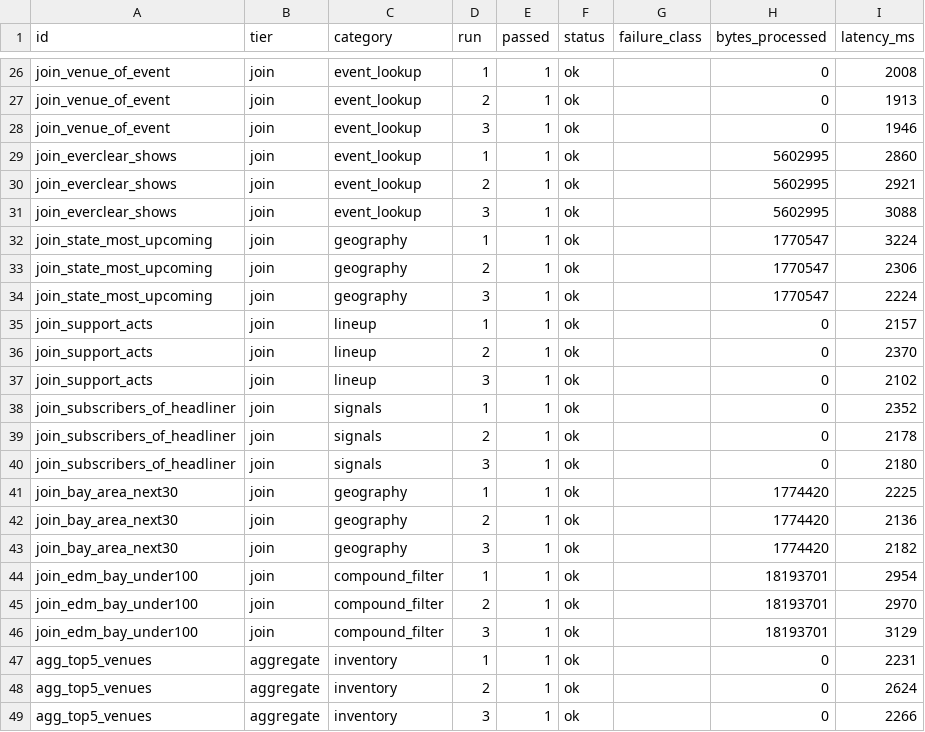
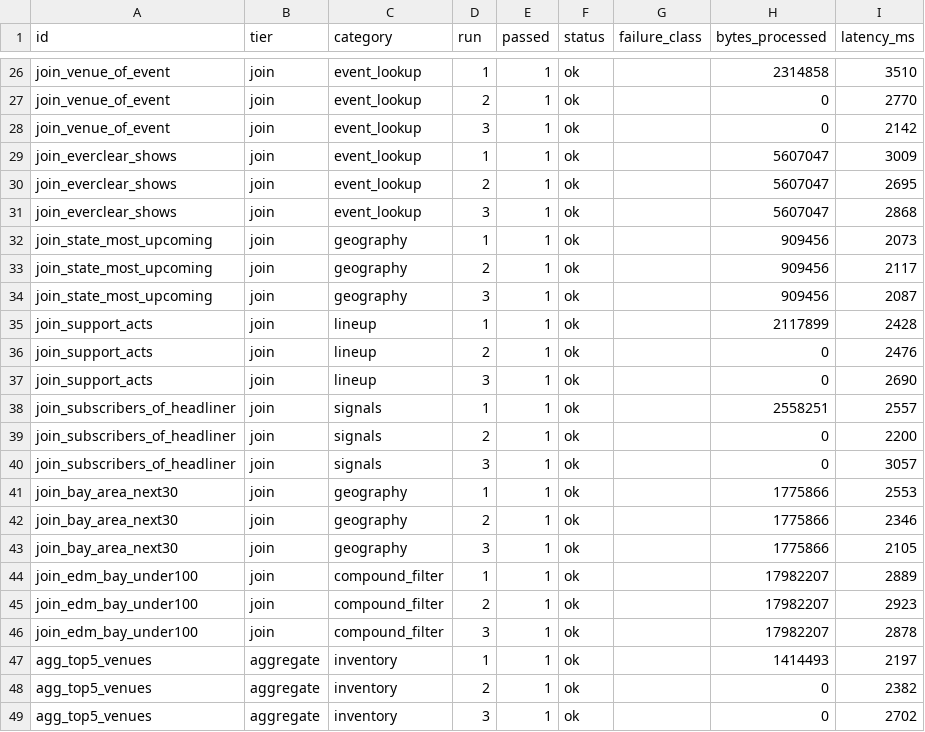
Before and after one commit to nnaderzad/msds683-arch-project, a CSV file: eda/output/text_to_sql_eval.csv, drawn as a sheet; only a part is shown, gaps mark what is left out; the diff covers the shown part only; the diff names each change by its address in the sheet, - before the commit and + after, or states it on an @@ line.

```diff
--- a/eda/output/text_to_sql_eval.csv
+++ b/eda/output/text_to_sql_eval.csv
-H26 (bytes_processed): 0
+H26 (bytes_processed): 2314858
-I26 (latency_ms): 2008
+I26 (latency_ms): 3510
-I27 (latency_ms): 1913
+I27 (latency_ms): 2770
-I28 (latency_ms): 1946
+I28 (latency_ms): 2142
-H29:H31 (bytes_processed): 5602995
+H29:H31 (bytes_processed): 5607047
-I29 (latency_ms): 2860
+I29 (latency_ms): 3009
-I30 (latency_ms): 2921
+I30 (latency_ms): 2695
-I31 (latency_ms): 3088
+I31 (latency_ms): 2868
-H32:H34 (bytes_processed): 1770547
+H32:H34 (bytes_processed): 909456
-I32 (latency_ms): 3224
+I32 (latency_ms): 2073
-I33 (latency_ms): 2306
+I33 (latency_ms): 2117
-I34 (latency_ms): 2224
+I34 (latency_ms): 2087
-H35 (bytes_processed): 0
+H35 (bytes_processed): 2117899
-I35 (latency_ms): 2157
+I35 (latency_ms): 2428
-I36 (latency_ms): 2370
+I36 (latency_ms): 2476
-I37 (latency_ms): 2102
+I37 (latency_ms): 2690
-H38 (bytes_processed): 0
+H38 (bytes_processed): 2558251
-I38 (latency_ms): 2352
+I38 (latency_ms): 2557
-I39 (latency_ms): 2178
+I39 (latency_ms): 2200
-I40 (latency_ms): 2180
+I40 (latency_ms): 3057
-H41:H43 (bytes_processed): 1774420
+H41:H43 (bytes_processed): 1775866
-I41 (latency_ms): 2225
+I41 (latency_ms): 2553
-I42 (latency_ms): 2136
+I42 (latency_ms): 2346
-I43 (latency_ms): 2182
+I43 (latency_ms): 2105
-H44:H46 (bytes_processed): 18193701
+H44:H46 (bytes_processed): 17982207
-I44 (latency_ms): 2954
+I44 (latency_ms): 2889
-I45 (latency_ms): 2970
+I45 (latency_ms): 2923
-I46 (latency_ms): 3129
+I46 (latency_ms): 2878
-H47 (bytes_processed): 0
+H47 (bytes_processed): 1414493
-I47 (latency_ms): 2231
+I47 (latency_ms): 2197
-I48 (latency_ms): 2624
+I48 (latency_ms): 2382
-I49 (latency_ms): 2266
+I49 (latency_ms): 2702
```
Also changed, not shown: 117 edited cells elsewhere in this file, 1 other file.
